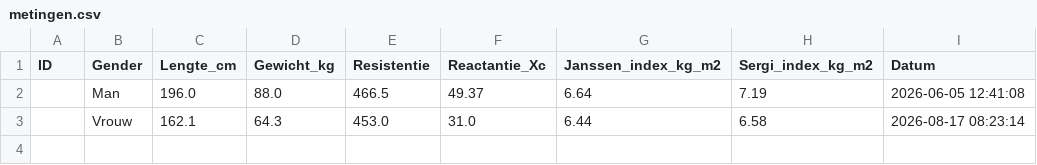
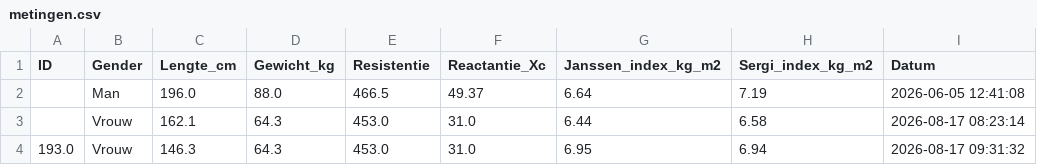
Before and after one commit to jcalewae/MuscleMass, a CSV file: metingen.csv, drawn as a sheet; the diff names each change by its address in the sheet, - before the commit and + after, or states it on an @@ line.

Commit message:
Meting opgeslagen op 2026-08-17 09:31:32

```diff
--- a/metingen.csv
+++ b/metingen.csv
+row 4: 193.0 | Vrouw | 146.3 | 64.3 | 453.0 | 31.0 | 6.95 | 6.94 | 2026-08-17 09:31:32
```
